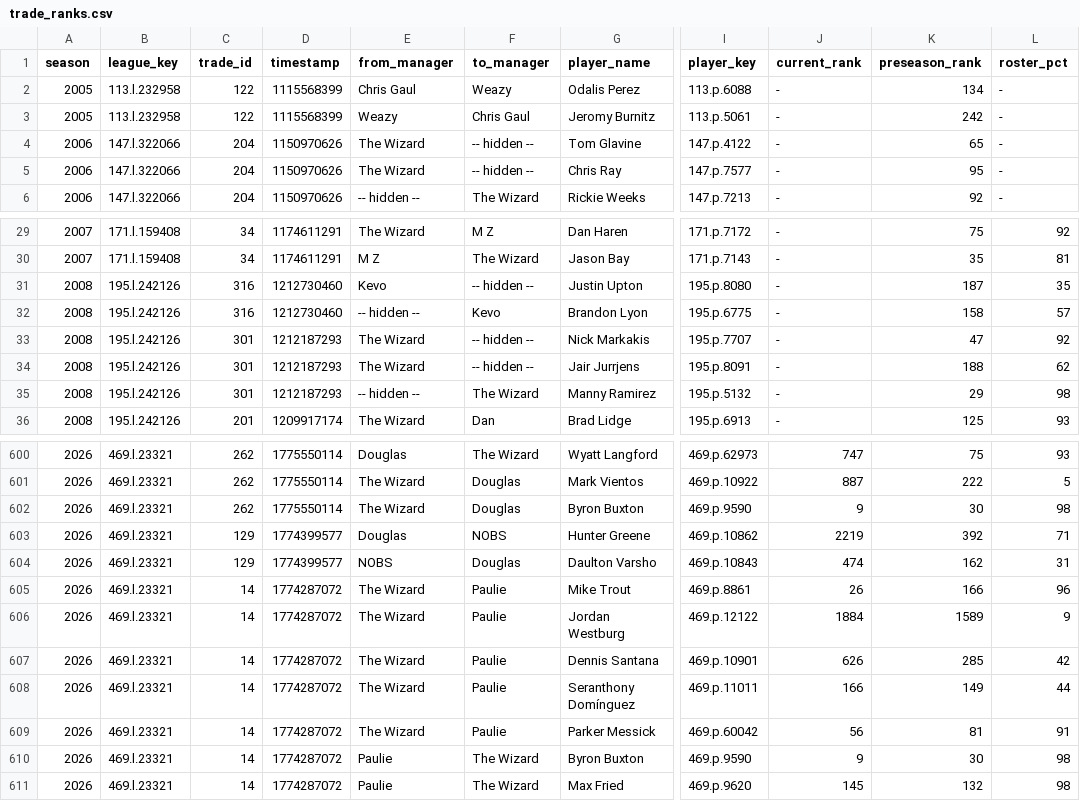
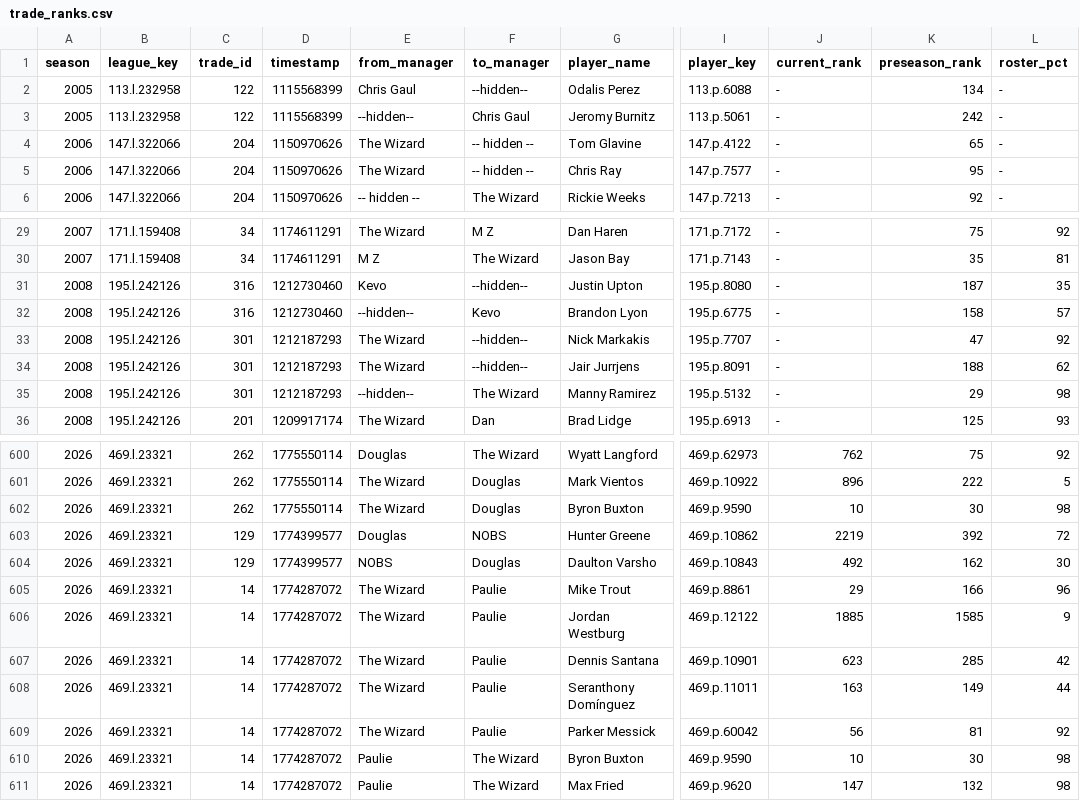
Before and after one commit to mzaiger/Fantasy_Lifetime_Stats, a CSV file: trade_ranks.csv, drawn as a sheet; only a part is shown, gaps mark what is left out; the diff covers the shown part only; the diff names each change by its address in the sheet, - before the commit and + after, or states it on an @@ line.

```diff
--- a/trade_ranks.csv
+++ b/trade_ranks.csv
-F2 (to_manager): Weazy
+F2 (to_manager): --hidden--
-E3 (from_manager): Weazy
+E3 (from_manager): --hidden--
-F31 (to_manager): -- hidden --
+F31 (to_manager): --hidden--
-E32 (from_manager): -- hidden --
+E32 (from_manager): --hidden--
-F33:F34 (to_manager): -- hidden --
+F33:F34 (to_manager): --hidden--
-E35 (from_manager): -- hidden --
+E35 (from_manager): --hidden--
-J600 (current_rank): 747
+J600 (current_rank): 762
-L600 (roster_pct): 93
+L600 (roster_pct): 92
-J601 (current_rank): 887
+J601 (current_rank): 896
-J602 (current_rank): 9
+J602 (current_rank): 10
-L603 (roster_pct): 71
+L603 (roster_pct): 72
-J604 (current_rank): 474
+J604 (current_rank): 492
-L604 (roster_pct): 31
+L604 (roster_pct): 30
-J605 (current_rank): 26
+J605 (current_rank): 29
-J606 (current_rank): 1884
+J606 (current_rank): 1885
-K606 (preseason_rank): 1589
+K606 (preseason_rank): 1585
-J607 (current_rank): 626
+J607 (current_rank): 623
-J608 (current_rank): 166
+J608 (current_rank): 163
-L609 (roster_pct): 91
+L609 (roster_pct): 92
-J610 (current_rank): 9
+J610 (current_rank): 10
-J611 (current_rank): 145
+J611 (current_rank): 147
```
Also changed, not shown: 63 edited cells elsewhere in this file, 1 other file.
